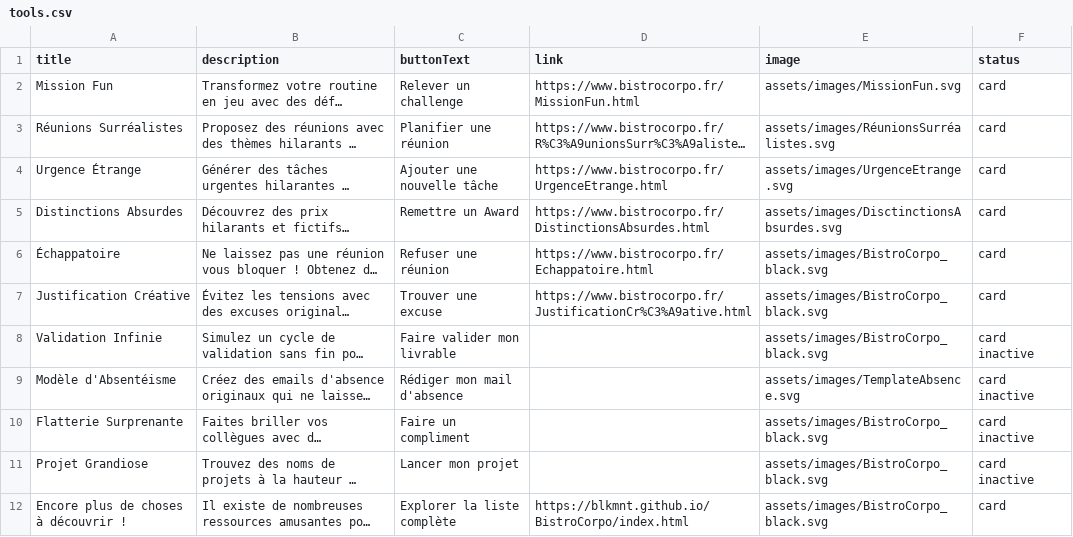
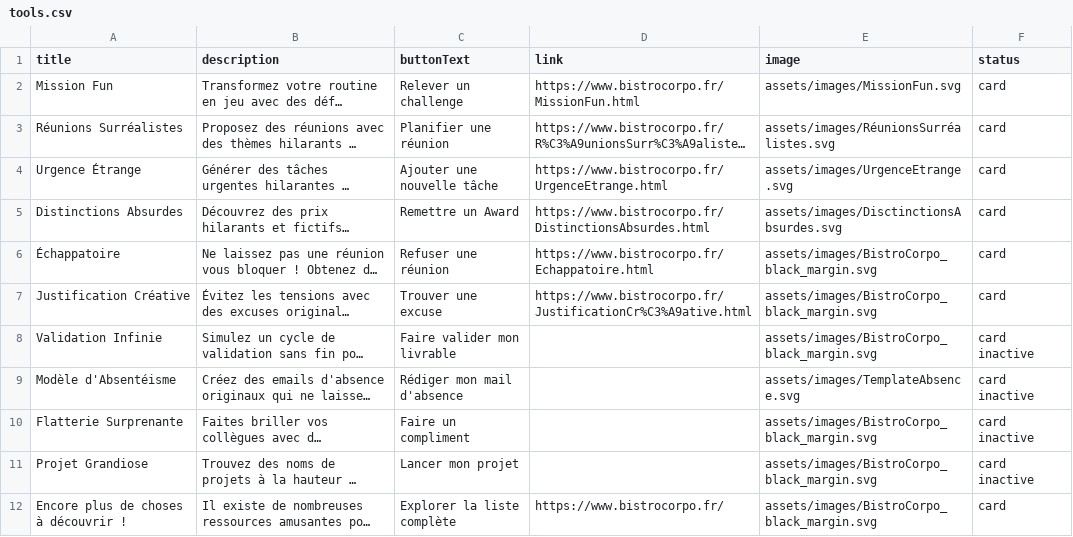
Before and after one commit to blkmnt/BistroCorpo, a CSV file: assets/csv/tools.csv, drawn as a sheet; long unchanged cells end in …; the diff names each change by its address in the sheet, - before the commit and + after, or states it on an @@ line.

Commit message:
Update tools.csv

```diff
--- a/assets/csv/tools.csv
+++ b/assets/csv/tools.csv
-E6:E8 (image): assets/images/BistroCorpo_black.svg
+E6:E8 (image): assets/images/BistroCorpo_black_margin.svg
-E10:E12 (image): assets/images/BistroCorpo_black.svg
+E10:E12 (image): assets/images/BistroCorpo_black_margin.svg
-D12 (link): https://blkmnt.github.io/BistroCorpo/index.html
+D12 (link): https://www.bistrocorpo.fr/
```
